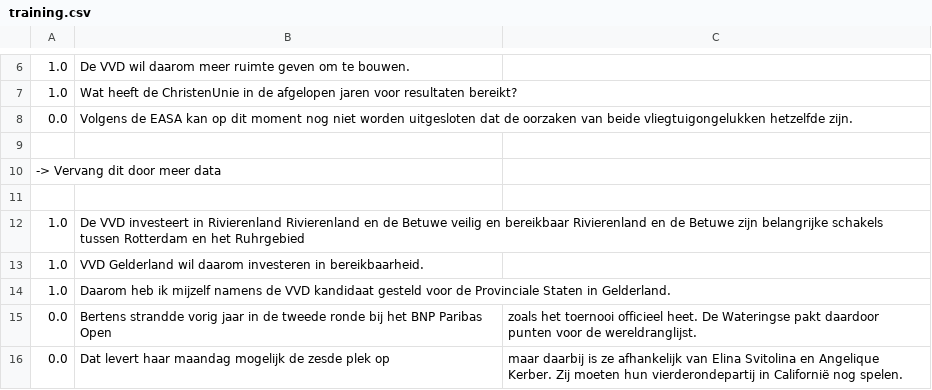
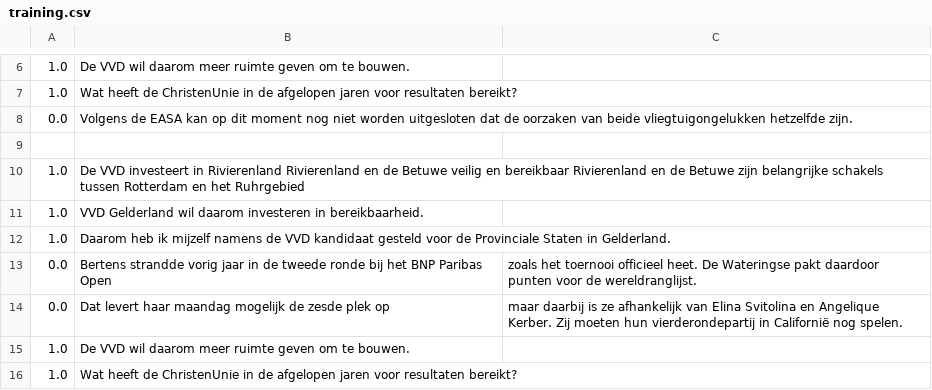
Before and after one commit to WhiteWalker72/PoliFLW, a CSV file: article_detection/src/dataset/training.csv, drawn as a sheet; only a part is shown, gaps mark what is left out; the shorter side is filled out with more unchanged rows; the diff names each change by its address in the sheet, - before the commit and + after, or states it on an @@ line.

```diff
--- a/article_detection/src/dataset/training.csv
+++ b/article_detection/src/dataset/training.csv
-row 10: -> Vervang dit door meer data
-row 11: (empty)
```
Also changed, not shown: 4 other files.
